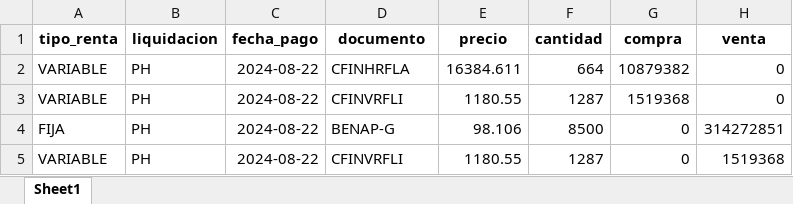
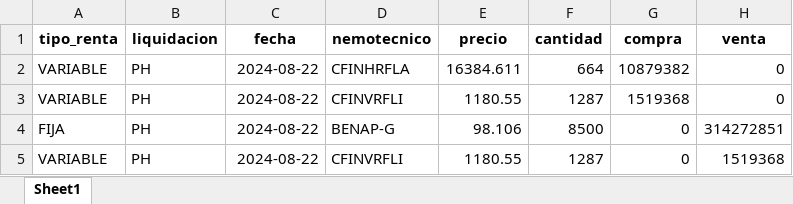
Before and after one commit to Creasys-Risk/parser_delta, an Excel workbook: Nevasa/Renta/20240822/20240822_nevasa_renta_results.xlsx, sheet Sheet1, drawn as a sheet; values as stored, in another font and other column widths than the file's, no borders; the diff names each change by its address in the sheet, - before the commit and + after, or states it on an @@ line.

```diff
--- a/Nevasa/Renta/20240822/20240822_nevasa_renta_results.xlsx (sheet Sheet1)
+++ b/Nevasa/Renta/20240822/20240822_nevasa_renta_results.xlsx (sheet Sheet1)
-C1: fecha_pago
+C1: fecha
-D1: documento
+D1: nemotecnico
```
Also changed, not shown: Nevasa/CompraSimultanea/20240822/20240822_nevasa_compras_simultaneas_results.xlsx, Nevasa/InstrumentosFinancieros/20240822/20240822_nevasa_instrumentos_financieros_results.xlsx, 3 other files.
